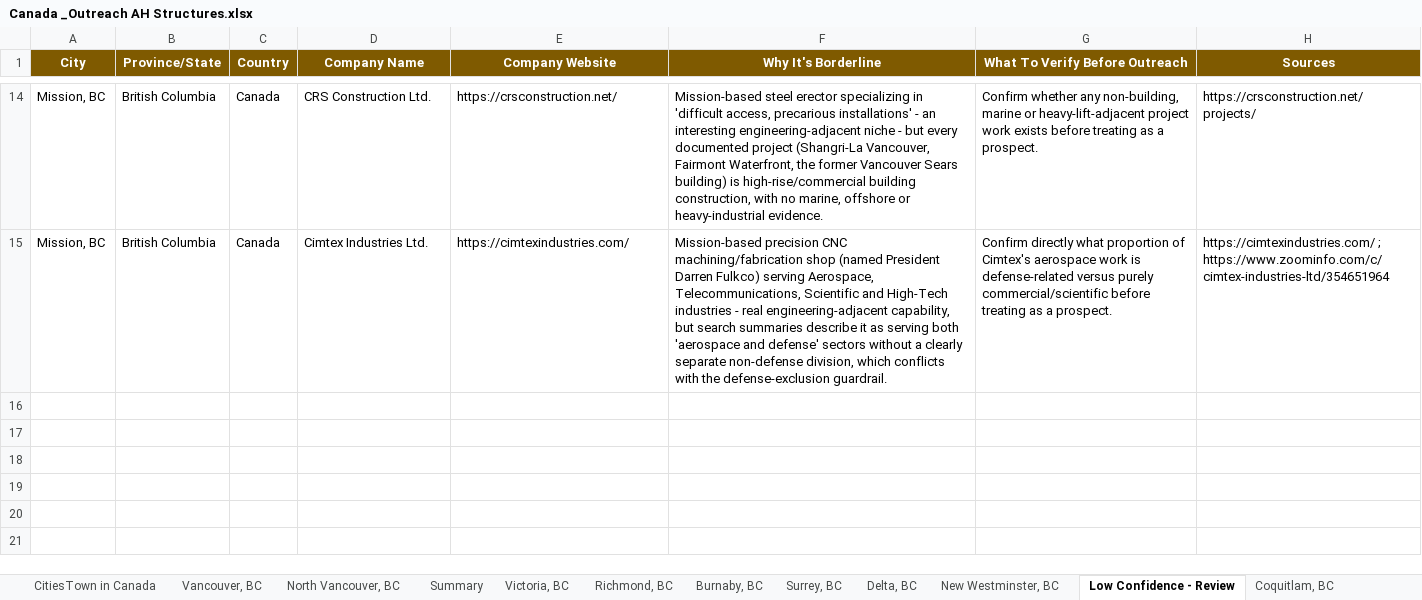
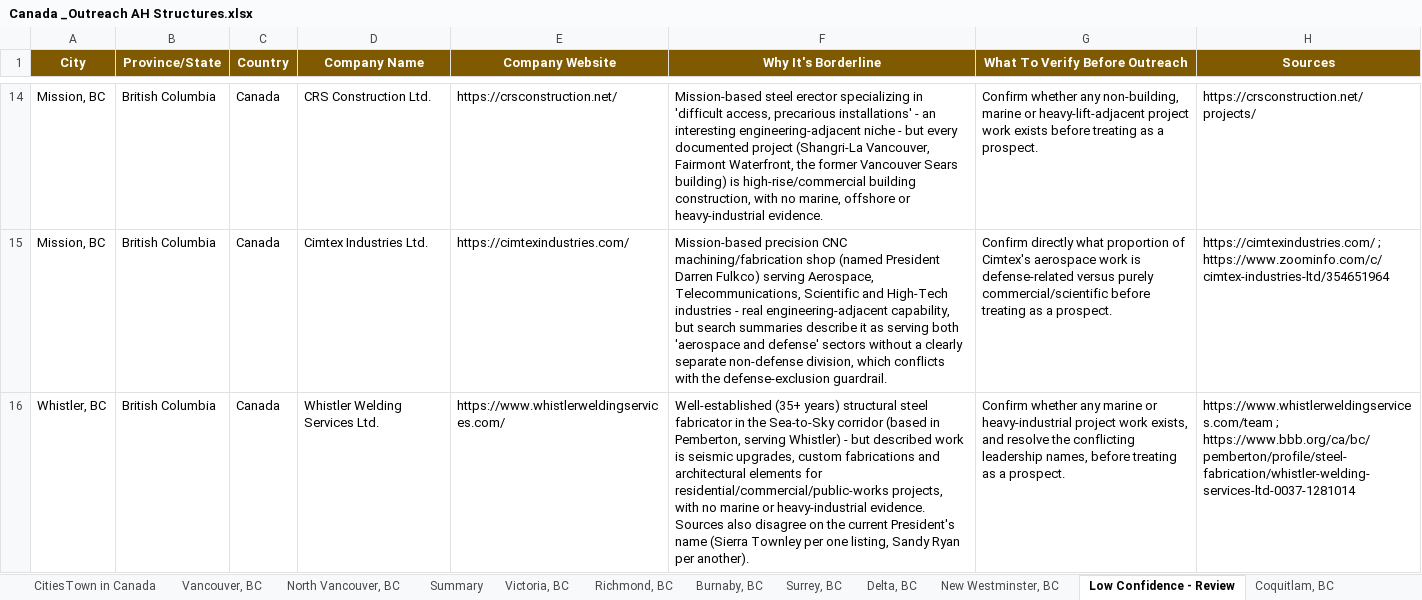
Before and after one commit to mahnooornadeem/AHstructures, an Excel workbook: Canada _Outreach AH Structures.xlsx, sheet Low Confidence - Review, drawn as a sheet; only a part is shown, gaps mark what is left out; values as stored, in another font and other column widths than the file's, no borders; the diff names each change by its address in the sheet, - before the commit and + after, or states it on an @@ line.

```diff
--- a/Canada _Outreach AH Structures.xlsx (sheet Low Confidence - Review)
+++ b/Canada _Outreach AH Structures.xlsx (sheet Low Confidence - Review)
+row 16: Whistler, BC | British Columbia | Canada | Whistler Welding Services Ltd. | https://www.whistlerweldingservices.com/ | Well-established (35+ years) structural steel fabricator in the Sea-to-Sky corridor (based in Pemberton, serving Whistler) - but described work is seismic upgrades, custom fabrications and architectural elements for residential/commercial/public-works projects, with no marine or heavy-industrial evidence. Sources also disagree on the current President's name (Sierra Townley per one listing, Sandy Ryan per another). | Confirm whether any marine or heavy-industrial project work exists, and resolve the conflicting leadership names, before treating as a prospect. | https://www.whistlerweldingservices.com/team ; https://www.bbb.org/ca/bc/pemberton/profile/steel-fabrication/whistler-welding-services-ltd-0037-1281014
```
Also changed, not shown: sheet Summary, other sheet tabs.
